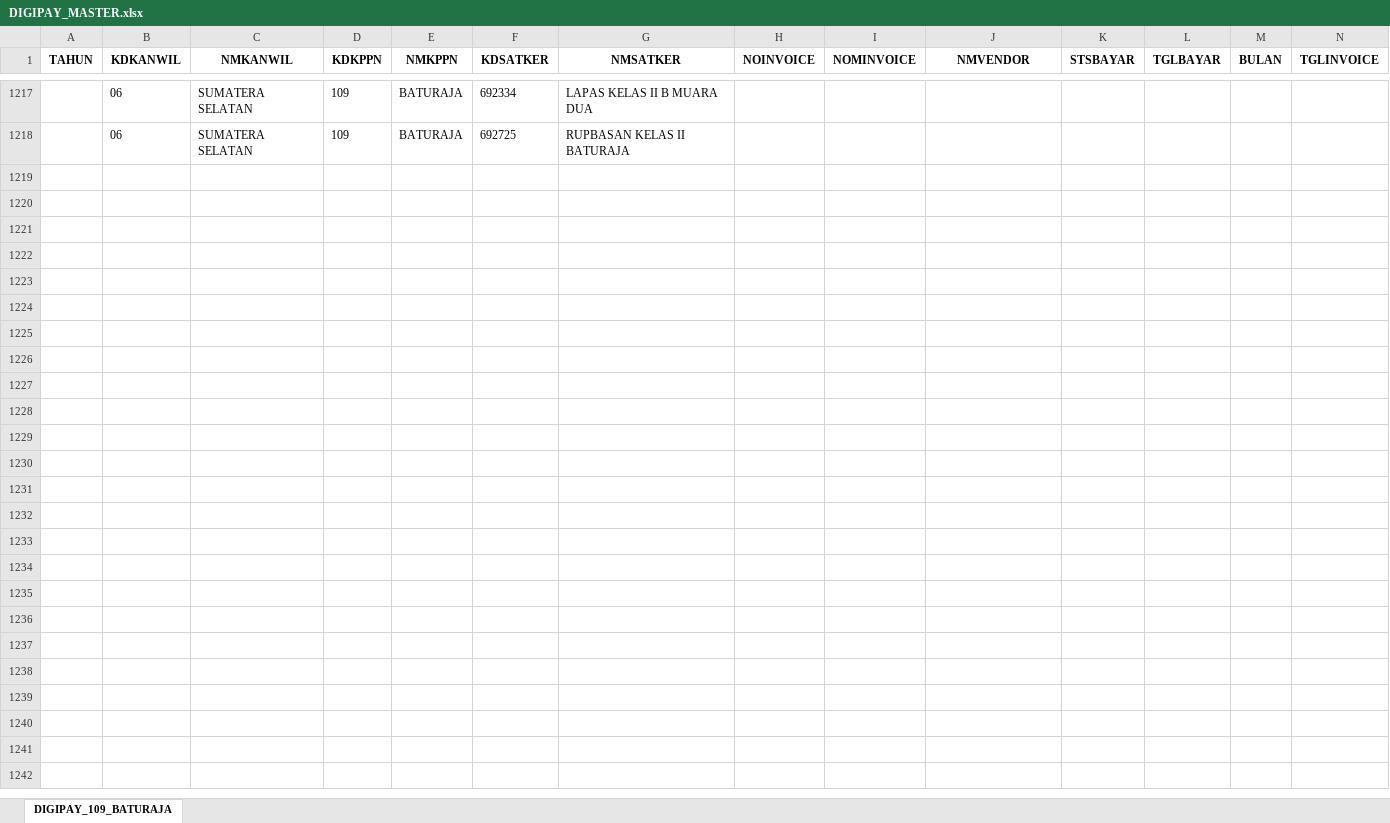
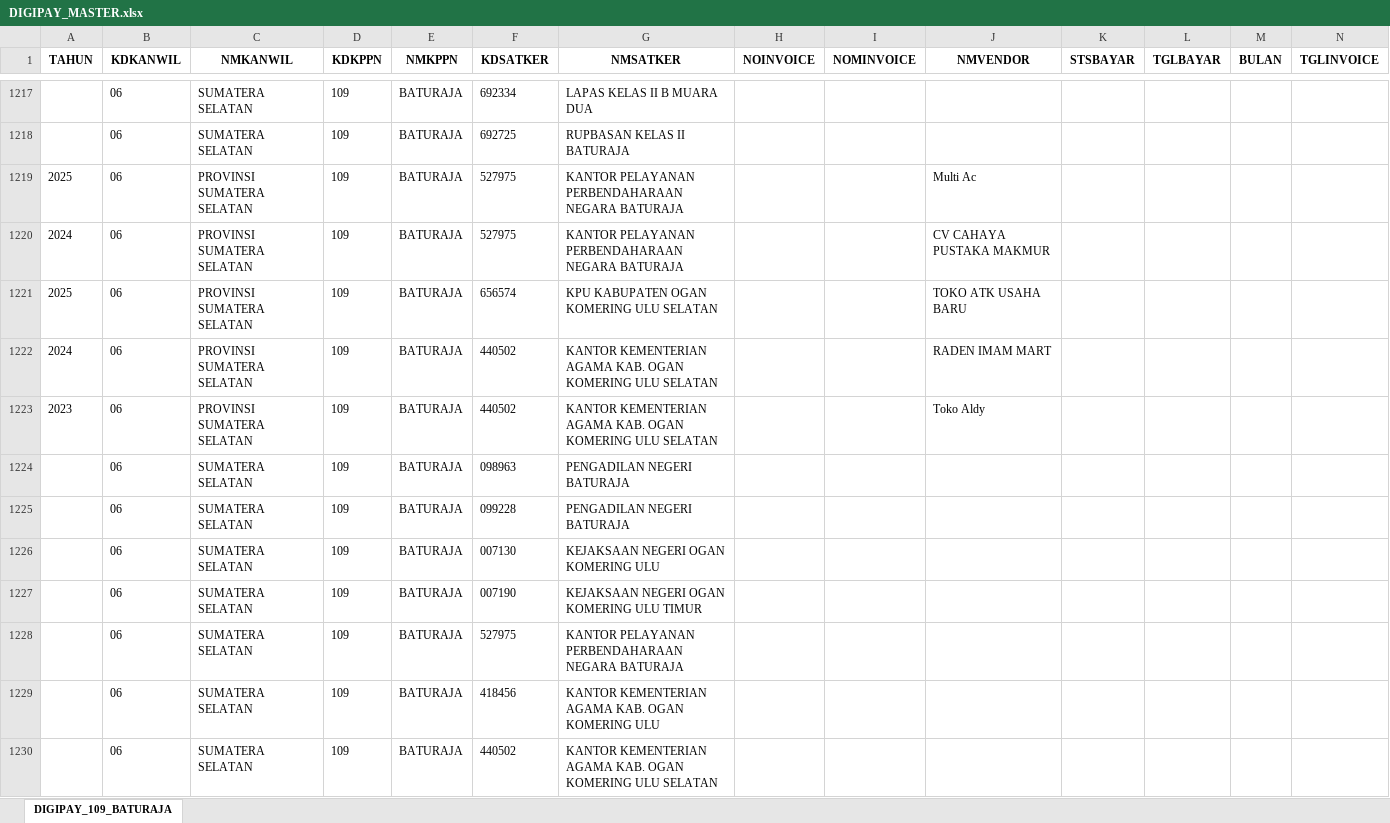
Before and after one commit to Diahayuningtyas092/IKPA_BATURAJA, an Excel workbook: data_Digipay/DIGIPAY_MASTER.xlsx, sheet DIGIPAY_109_BATURAJA, drawn as a sheet; only a part is shown, gaps mark what is left out; values as stored, in another font and other column widths than the file's, no borders; rows hold the shown columns only; the diff covers the shown part only; the diff names each change by its address in the sheet, - before the commit and + after, or states it on an @@ line.

Commit message:
Update DIGIPAY_MASTER.xlsx

```diff
--- a/data_Digipay/DIGIPAY_MASTER.xlsx (sheet DIGIPAY_109_BATURAJA)
+++ b/data_Digipay/DIGIPAY_MASTER.xlsx (sheet DIGIPAY_109_BATURAJA)
+row 1219: 2025 | 06 | PROVINSI SUMATERA SELATAN | 109 | BATURAJA | 527975 | KANTOR PELAYANAN PERBENDAHARAAN NEGARA BATURAJA |  |  | Multi Ac
+row 1220: 2024 | 06 | PROVINSI SUMATERA SELATAN | 109 | BATURAJA | 527975 | KANTOR PELAYANAN PERBENDAHARAAN NEGARA BATURAJA |  |  | CV CAHAYA PUSTAKA MAKMUR
+row 1221: 2025 | 06 | PROVINSI SUMATERA SELATAN | 109 | BATURAJA | 656574 | KPU KABUPATEN OGAN KOMERING ULU SELATAN |  |  | TOKO ATK USAHA BARU
+row 1222: 2024 | 06 | PROVINSI SUMATERA SELATAN | 109 | BATURAJA | 440502 | KANTOR KEMENTERIAN AGAMA KAB. OGAN KOMERING ULU SELATAN |  |  | RADEN IMAM MART
+row 1223: 2023 | 06 | PROVINSI SUMATERA SELATAN | 109 | BATURAJA | 440502 | KANTOR KEMENTERIAN AGAMA KAB. OGAN KOMERING ULU SELATAN |  |  | Toko Aldy
+row 1224:  | 06 | SUMATERA SELATAN | 109 | BATURAJA | 098963 | PENGADILAN NEGERI BATURAJA
+row 1225:  | 06 | SUMATERA SELATAN | 109 | BATURAJA | 099228 | PENGADILAN NEGERI BATURAJA
+row 1226:  | 06 | SUMATERA SELATAN | 109 | BATURAJA | 007130 | KEJAKSAAN NEGERI OGAN KOMERING ULU
+row 1227:  | 06 | SUMATERA SELATAN | 109 | BATURAJA | 007190 | KEJAKSAAN NEGERI OGAN KOMERING ULU TIMUR
+row 1228:  | 06 | SUMATERA SELATAN | 109 | BATURAJA | 527975 | KANTOR PELAYANAN PERBENDAHARAAN NEGARA BATURAJA
+row 1229:  | 06 | SUMATERA SELATAN | 109 | BATURAJA | 418456 | KANTOR KEMENTERIAN AGAMA KAB. OGAN KOMERING ULU
+row 1230:  | 06 | SUMATERA SELATAN | 109 | BATURAJA | 440502 | KANTOR KEMENTERIAN AGAMA KAB. OGAN KOMERING ULU SELATAN
```
Also changed, not shown: 11 added rows elsewhere in this sheet.
